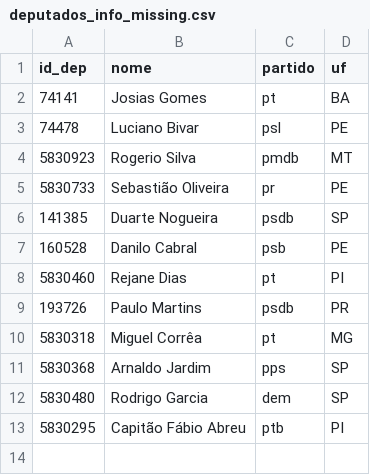
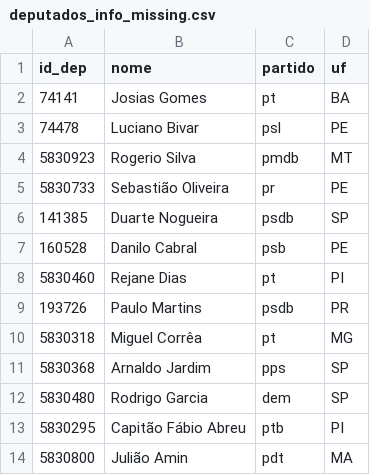
Before and after one commit to nazareno/houseofcunha, a CSV file: votacoes_selecionadas/deputados_info_missing.csv, drawn as a sheet.

```diff
--- a/votacoes_selecionadas/deputados_info_missing.csv
+++ b/votacoes_selecionadas/deputados_info_missing.csv
@@ -13 +13,2 @@ id_dep,nome,partido,uf
 5830295,Capitão Fábio Abreu,ptb,PI
+5830800,Julião Amin,pdt,MA
```
Also changed, not shown: votacoes_selecionadas/deputados.csv, votacoes_selecionadas/deputados_votos_nomes_total.csv, 8 other files.
